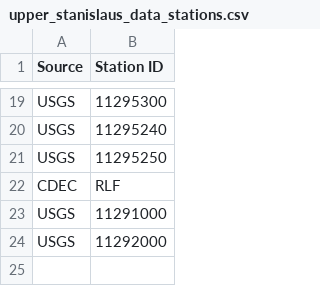
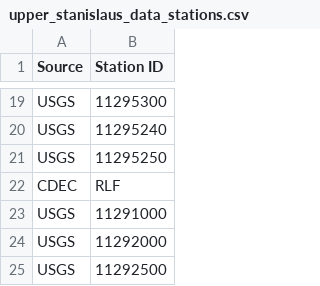
Before and after one commit to JohnS-BR/CalSim-Rim-Inflows, a CSV file: Inputs/upper_stanislaus_data_stations.csv, drawn as a sheet; only a part is shown, gaps mark what is left out.

Commit message:
Done with I_RLIEF and I_MFS047, except for ongoing data disagreements with Relief Storage.

```diff
--- a/Inputs/upper_stanislaus_data_stations.csv
+++ b/Inputs/upper_stanislaus_data_stations.csv
@@ -24 +24,2 @@ USGS,11291000
 USGS,11292000
+USGS,11292500
```
Also changed, not shown: 7 other files.
